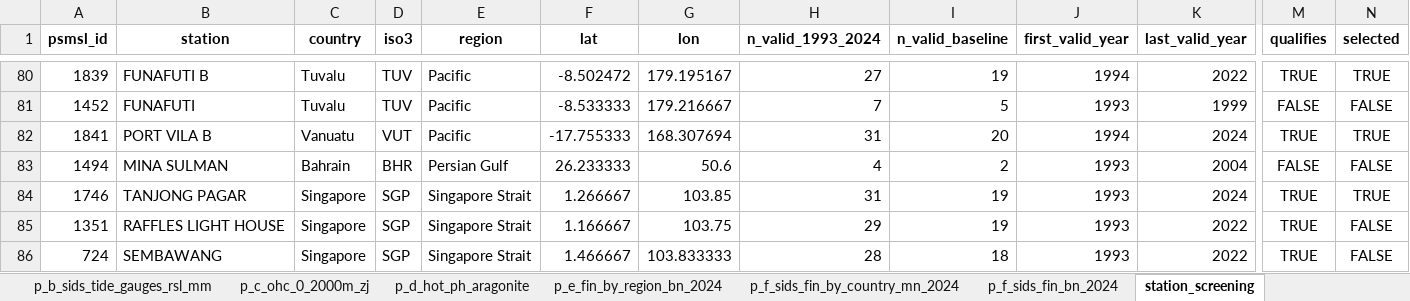
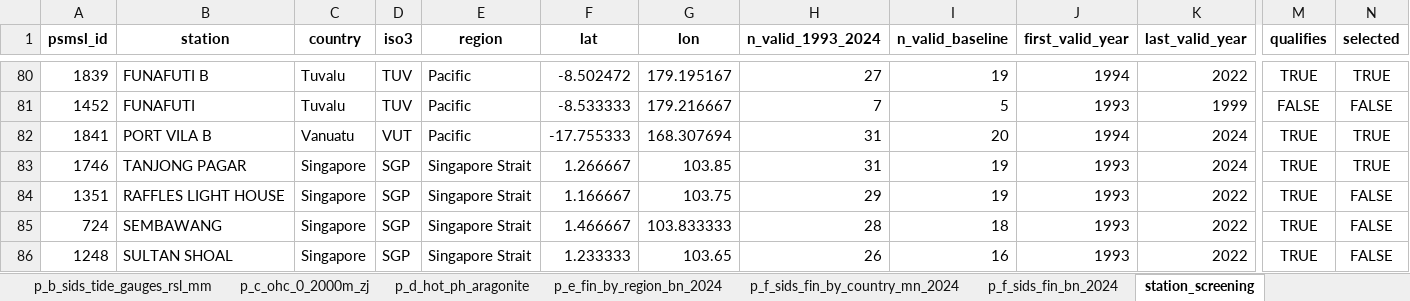
Before and after one commit to ShailyGandhi/ocean-data-climate-finance, an Excel workbook: supplementary/Table_S1_Figure2_data.xlsx, sheet station_screening, drawn as a sheet; only a part is shown, gaps mark what is left out; the shorter side is filled out with more unchanged rows; values as stored, in another font and other column widths than the file's, no borders; rows hold the shown columns only; the diff names each change by its address in the sheet, - before the commit and + after, or states it on an @@ line.

Commit message:
Add files via upload
v1.1.0: current UN-OHRLLS SIDS list (37, Bahrain removed); run_all without check step

```diff
--- a/supplementary/Table_S1_Figure2_data.xlsx (sheet station_screening)
+++ b/supplementary/Table_S1_Figure2_data.xlsx (sheet station_screening)
-row 83: 1494 | MINA SULMAN | Bahrain | BHR | Persian Gulf | 26.233333 | 50.6 | 4 | 2 | 1993 | 2004 | FALSE | FALSE
```
Also changed, not shown: sheet oecd_sids_recipient_matching, supplementary/Table_S2_SIDS_worked_example.xlsx, 18 other files.
